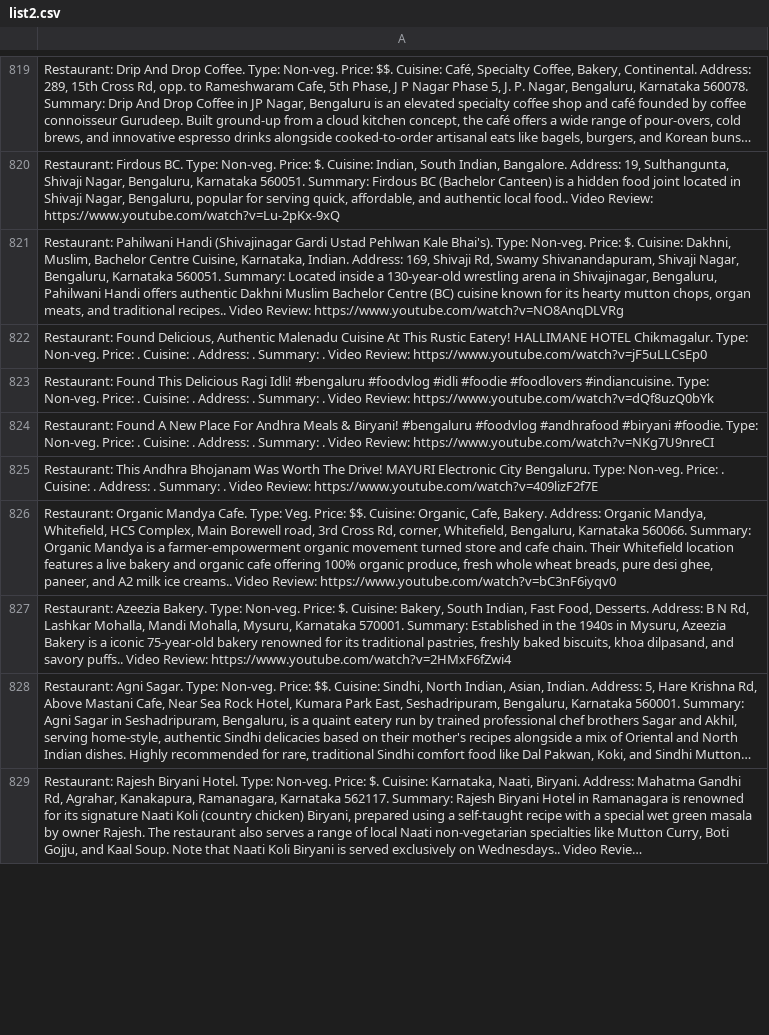
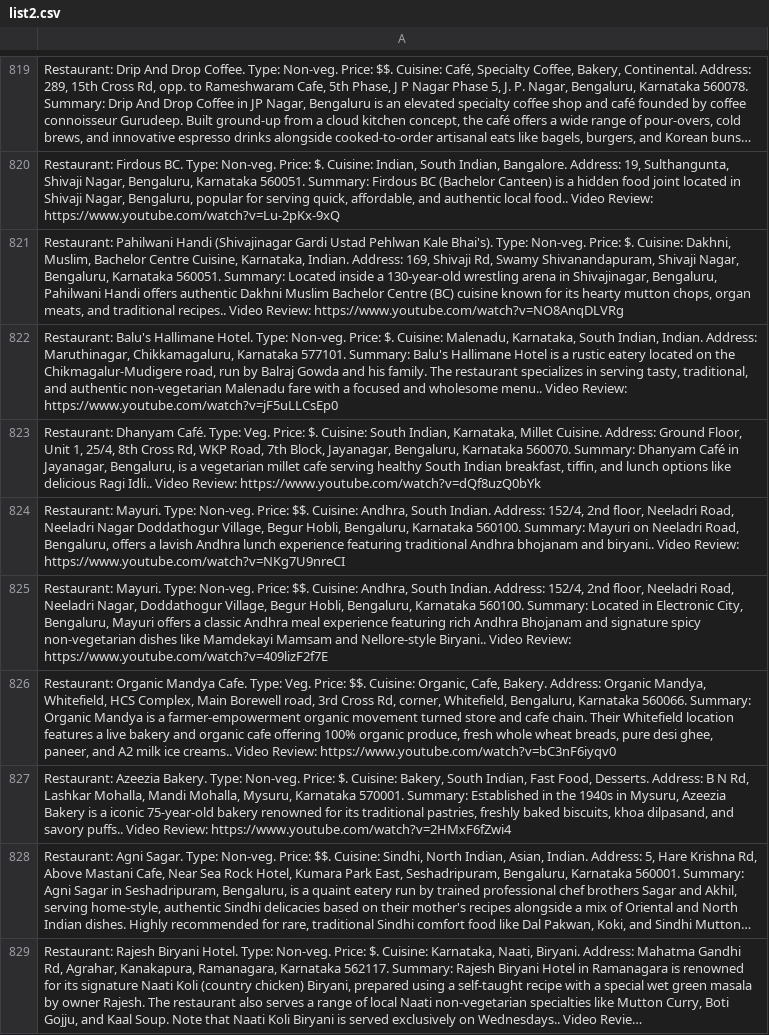
Before and after one commit to harikrishnad1997/YouTube-Scarpper-Map, a CSV file: app/list2.csv, drawn as a sheet; only a part is shown, gaps mark what is left out; long unchanged cells end in …; the diff covers the shown part only; the diff names each change by its address in the sheet, - before the commit and + after, or states it on an @@ line.

```diff
--- a/app/list2.csv
+++ b/app/list2.csv
-A822: Restaurant: Found Delicious, Authentic Malenadu Cuisine At This Rustic Eatery! HALLIMANE HOTEL Chikmagalur. Type: Non-veg. Price: . Cuisine: . Address: . Summary: . Video Review:…
+A822: Restaurant: Balu's Hallimane Hotel. Type: Non-veg. Price: $. Cuisine: Malenadu, Karnataka, South Indian, Indian. Address: Maruthinagar, Chikkamagaluru, Karnataka 577101. Summary: Balu's Hallimane Hotel is a rustic eatery located on the Chikmagalur-Mudigere road, run by Balraj Gowda and his family. The restaurant specializes in serving tasty, traditional, and authentic non-vegetarian Malenadu fare with a focused and wholesome menu.. Video Review:…
-A823: Restaurant: Found This Delicious Ragi Idli! #bengaluru #foodvlog #idli #foodie #foodlovers #indiancuisine. Type: Non-veg. Price: . Cuisine: . Address: . Summary: . Video Review:…
+A823: Restaurant: Dhanyam Café. Type: Veg. Price: $. Cuisine: South Indian, Karnataka, Millet Cuisine. Address: Ground Floor, Unit 1, 25/4, 8th Cross Rd, WKP Road, 7th Block, Jayanagar, Bengaluru, Karnataka 560070. Summary: Dhanyam Café in Jayanagar, Bengaluru, is a vegetarian millet cafe serving healthy South Indian breakfast, tiffin, and lunch options like delicious Ragi Idli.. Video Review:…
-A824: Restaurant: Found A New Place For Andhra Meals & Biryani! #bengaluru #foodvlog #andhrafood #biryani #foodie. Type: Non-veg. Price: . Cuisine: . Address: . Summary: . Video Review:…
+A824: Restaurant: Mayuri. Type: Non-veg. Price: $$. Cuisine: Andhra, South Indian. Address: 152/4, 2nd floor, Neeladri Road, Neeladri Nagar Doddathogur Village, Begur Hobli, Bengaluru, Karnataka 560100. Summary: Mayuri on Neeladri Road, Bengaluru, offers a lavish Andhra lunch experience featuring traditional Andhra bhojanam and biryani.. Video Review:…
-A825: Restaurant: This Andhra Bhojanam Was Worth The Drive! MAYURI Electronic City Bengaluru. Type: Non-veg. Price: . Cuisine: . Address: . Summary: . Video Review:…
+A825: Restaurant: Mayuri. Type: Non-veg. Price: $$. Cuisine: Andhra, South Indian. Address: 152/4, 2nd floor, Neeladri Road, Neeladri Nagar, Doddathogur Village, Begur Hobli, Bengaluru, Karnataka 560100. Summary: Located in Electronic City, Bengaluru, Mayuri offers a classic Andhra meal experience featuring rich Andhra Bhojanam and signature spicy non-vegetarian dishes like Mamdekayi Mamsam and Nellore-style Biryani.. Video Review:…
```
Also changed, not shown: 6 edited cells elsewhere in this file, no_gmaps_links.csv, 5 other files.
